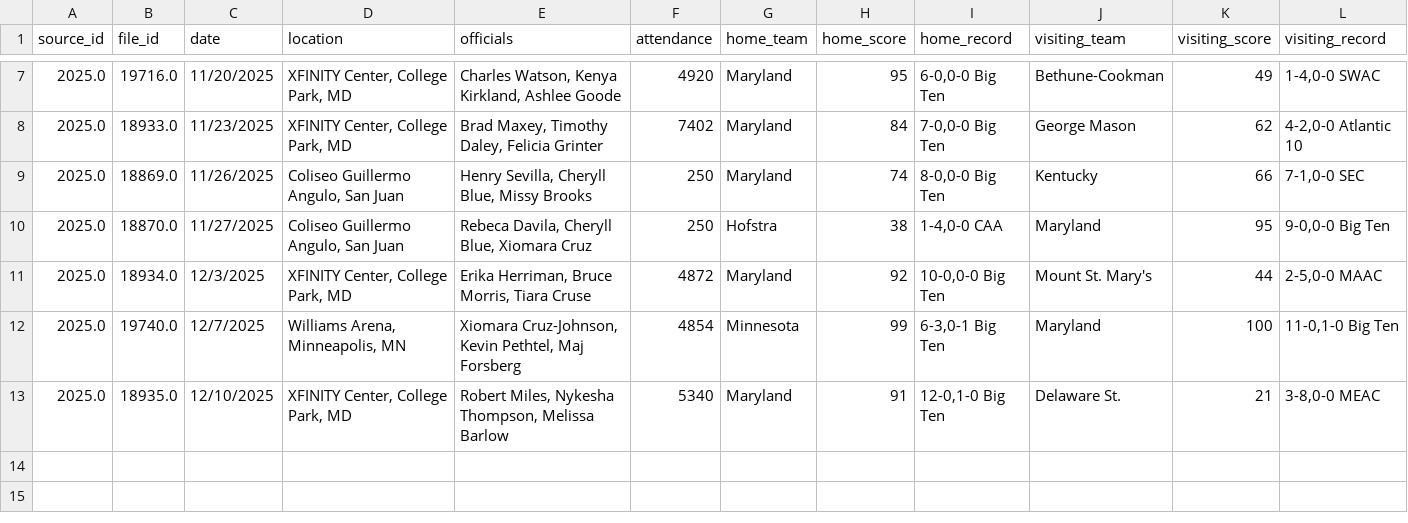
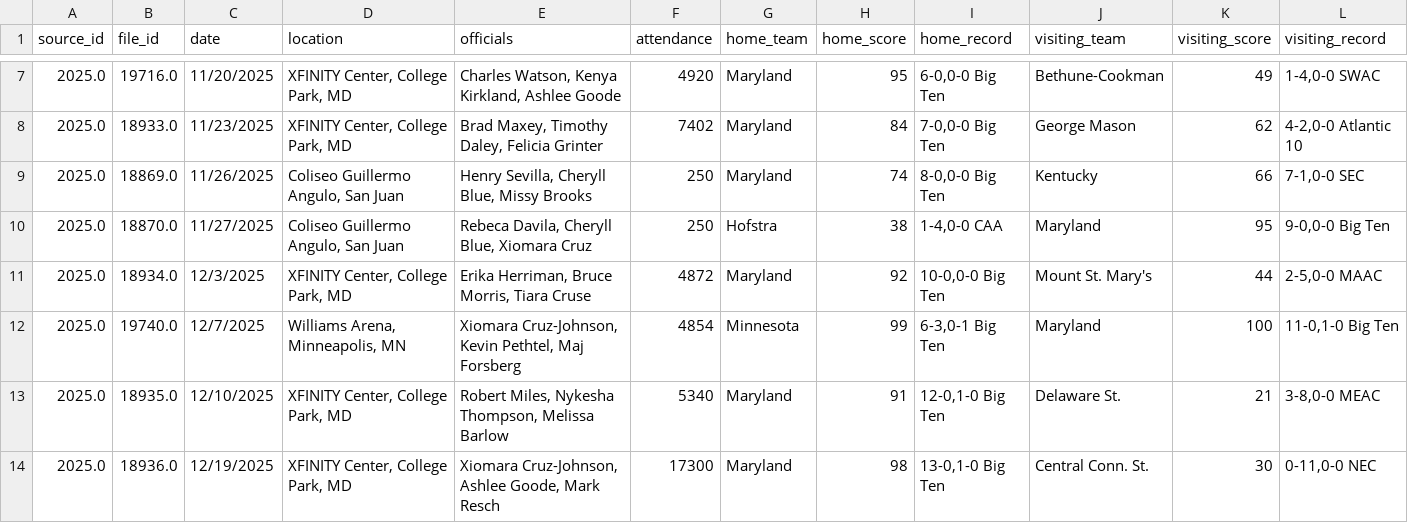
Before and after one commit to dwillis/umdwbb-data, a CSV file: 2025-26/game_info.csv, drawn as a sheet; only a part is shown, gaps mark what is left out; the diff names each change by its address in the sheet, - before the commit and + after, or states it on an @@ line.

```diff
--- a/2025-26/game_info.csv
+++ b/2025-26/game_info.csv
+row 14: 2025.0 | 18936.0 | 12/19/2025 | XFINITY Center, College Park, MD | Xiomara Cruz-Johnson, Ashlee Goode, Mark Resch | 17300 | Maryland | 98 | 13-0,1-0 Big Ten | Central Conn. St. | 30 | 0-11,0-0 NEC
```
Also changed, not shown: 2025-26/assists.csv, 2025-26/period_scores.csv, 8 other files.
